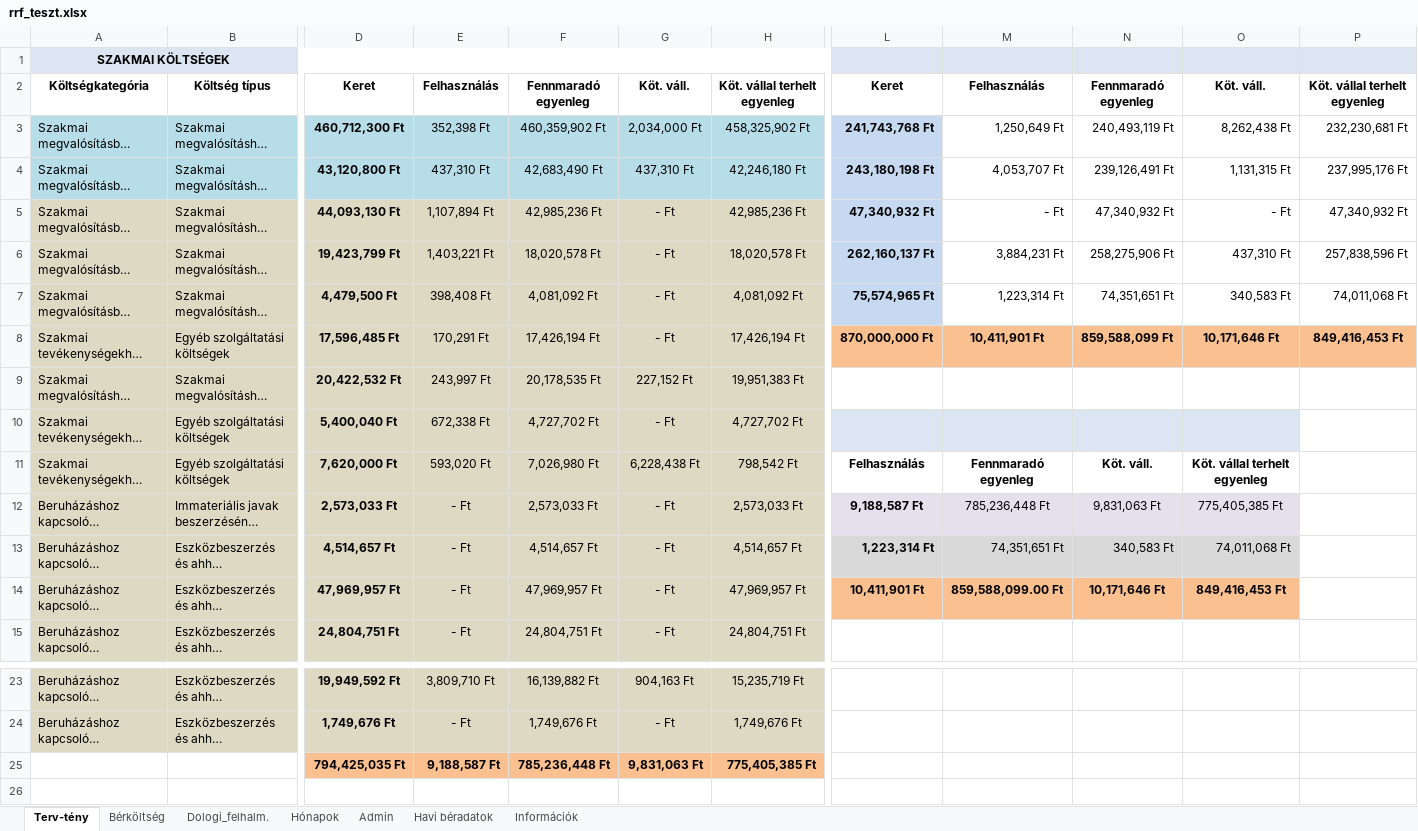
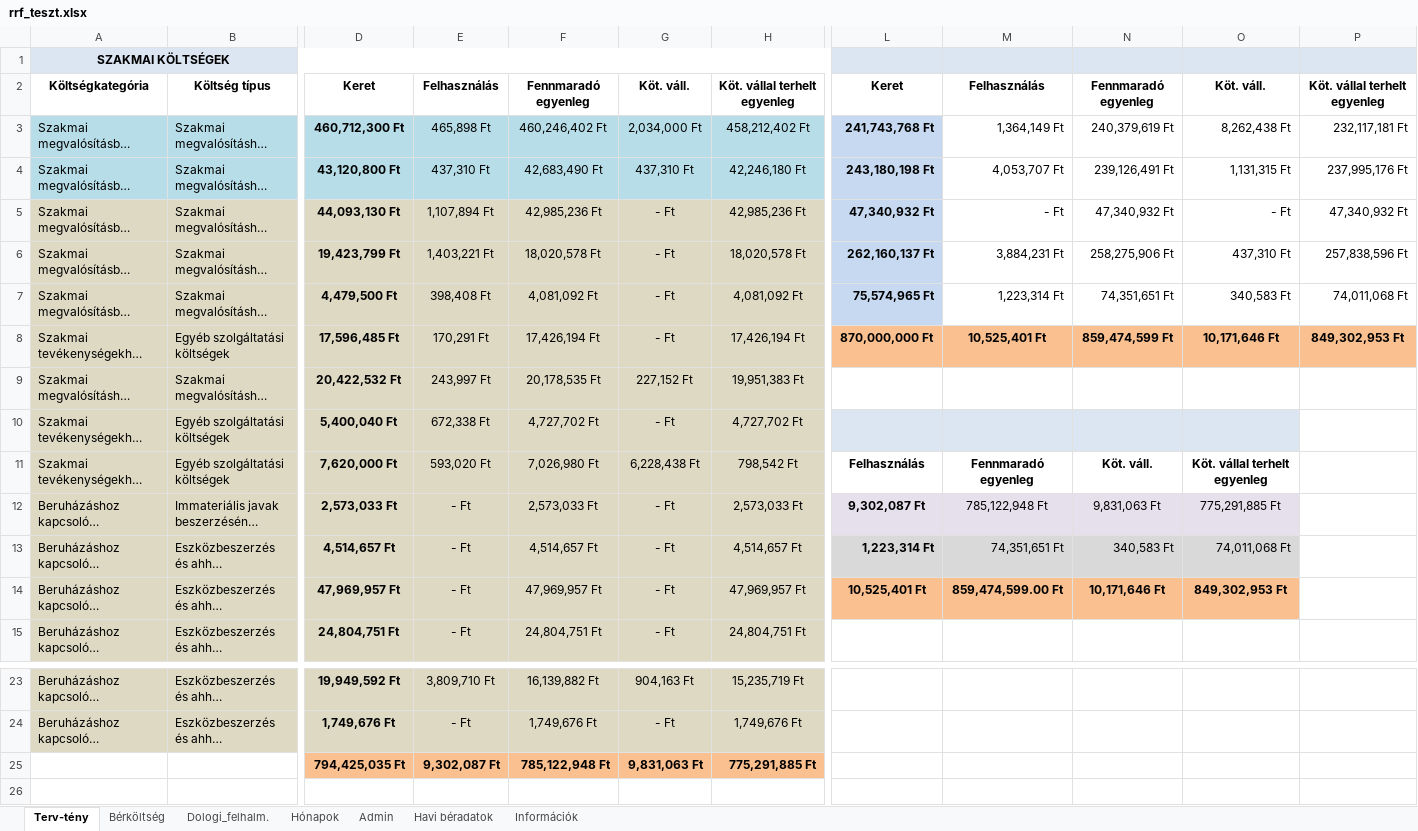
Before and after one commit to gdomjan83/ExcelLoaderToolForAccounting, an Excel workbook: TestApp/bin/Debug/net6.0-windows/Resources/rrf_teszt.xlsx, sheet Terv-tény, drawn as a sheet; only a part is shown, gaps mark what is left out; long unchanged cells end in …; values as stored, in another font and other column widths than the file's, no borders; conditional formats not drawn; the diff names each change by its address in the sheet, - before the commit and + after, or states it on an @@ line.

```diff
--- a/TestApp/bin/Debug/net6.0-windows/Resources/rrf_teszt.xlsx (sheet Terv-tény)
+++ b/TestApp/bin/Debug/net6.0-windows/Resources/rrf_teszt.xlsx (sheet Terv-tény)
-E3: 352,398 Ft
+E3: 465,898 Ft
-F3: 460,359,902 Ft
+F3: 460,246,402 Ft
-H3: 458,325,902 Ft
+H3: 458,212,402 Ft
-M3: 1,250,649 Ft
+M3: 1,364,149 Ft
-N3: 240,493,119 Ft
+N3: 240,379,619 Ft
-P3: 232,230,681 Ft
+P3: 232,117,181 Ft
-M8: 10,411,901 Ft
+M8: 10,525,401 Ft
-N8: 859,588,099 Ft
+N8: 859,474,599 Ft
-P8: 849,416,453 Ft
+P8: 849,302,953 Ft
-L12: 9,188,587 Ft
+L12: 9,302,087 Ft
-M12: 785,236,448 Ft
+M12: 785,122,948 Ft
-O12: 775,405,385 Ft
+O12: 775,291,885 Ft
-L14: 10,411,901 Ft
+L14: 10,525,401 Ft
-M14: 859,588,099.00 Ft
+M14: 859,474,599.00 Ft
-O14: 849,416,453 Ft
+O14: 849,302,953 Ft
-E25: 9,188,587 Ft
+E25: 9,302,087 Ft
-F25: 785,236,448 Ft
+F25: 785,122,948 Ft
-H25: 775,405,385 Ft
+H25: 775,291,885 Ft
```
Also changed, not shown: sheet Bérköltség, 24 other files.
